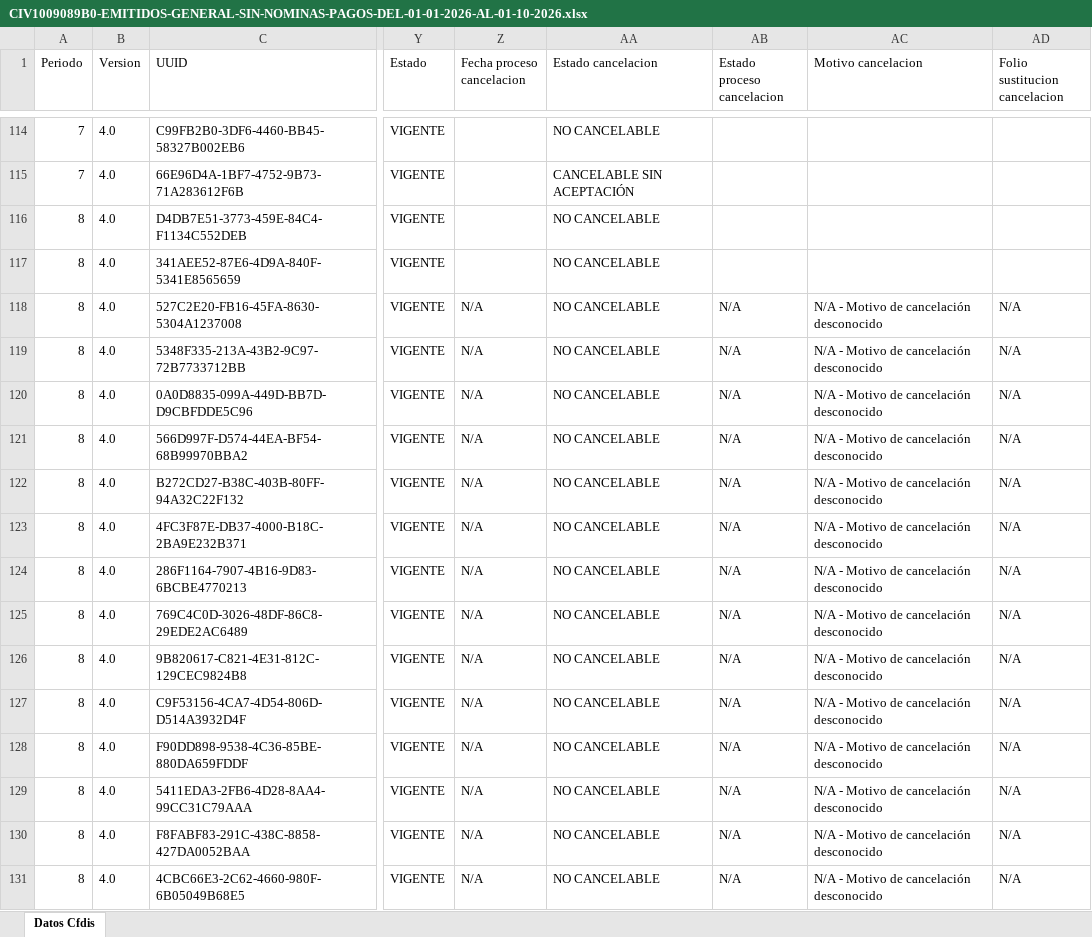
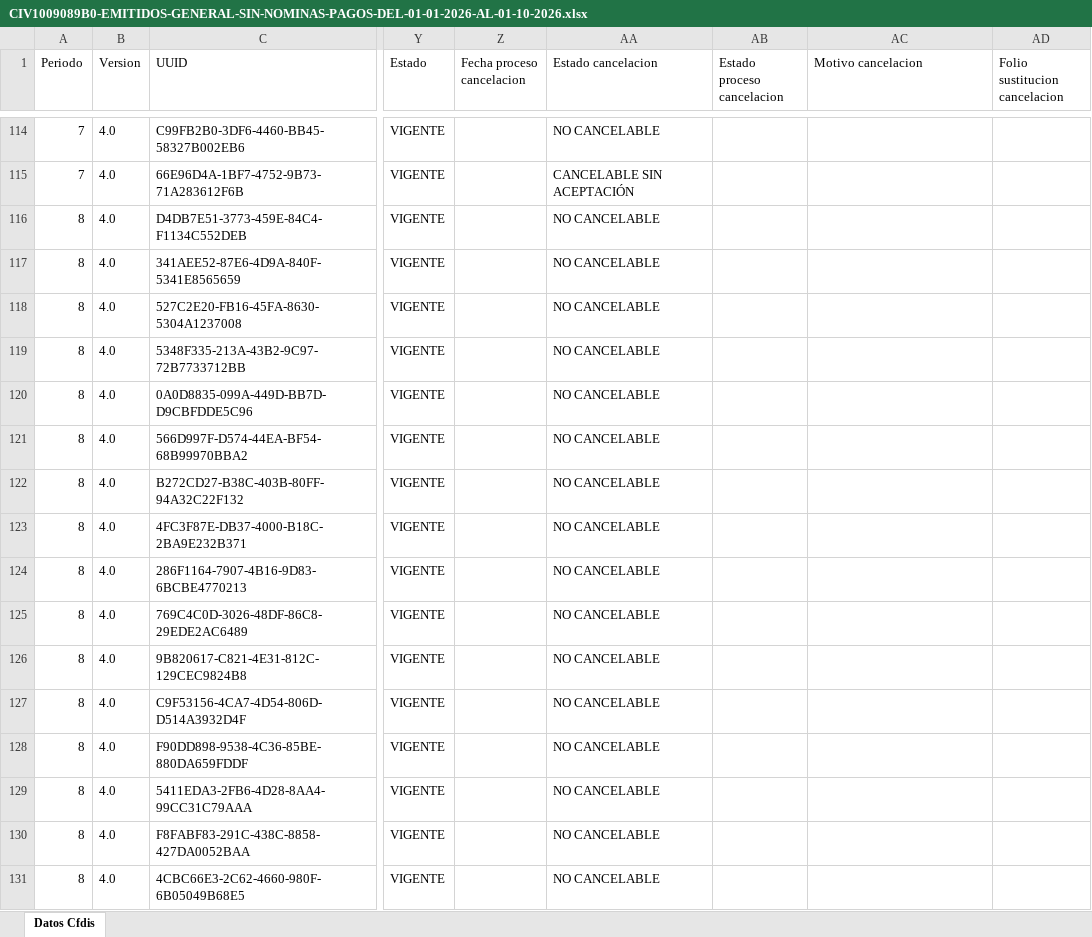
Before and after one commit to EduardoCampa/dashboard-financiero, an Excel workbook: XML/2026/CIV1009089B0-EMITIDOS-GENERAL-SIN-NOMINAS-PAGOS-DEL-01-01-2026-AL-01-10-2026.xlsx, sheet Datos Cfdis, drawn as a sheet; only a part is shown, gaps mark what is left out; values as stored, in another font and other column widths than the file's, no borders; the diff covers the shown part only; the diff names each change by its address in the sheet, - before the commit and + after, or states it on an @@ line.

```diff
--- a/XML/2026/CIV1009089B0-EMITIDOS-GENERAL-SIN-NOMINAS-PAGOS-DEL-01-01-2026-AL-01-10-2026.xlsx (sheet Datos Cfdis)
+++ b/XML/2026/CIV1009089B0-EMITIDOS-GENERAL-SIN-NOMINAS-PAGOS-DEL-01-01-2026-AL-01-10-2026.xlsx (sheet Datos Cfdis)
-Z118:Z131 (Fecha proceso cancelacion): N/A
+Z118:Z131 (Fecha proceso cancelacion): (empty)
-AB118:AB131 (Estado proceso cancelacion): N/A
+AB118:AB131 (Estado proceso cancelacion): (empty)
-AC118:AC131 (Motivo cancelacion): N/A - Motivo de cancelación desconocido
+AC118:AC131 (Motivo cancelacion): (empty)
-AD118:AD131 (Folio sustitucion cancelacion): N/A
+AD118:AD131 (Folio sustitucion cancelacion): (empty)
```
Also changed, not shown: 21 added rows and 8 edited cells elsewhere in this sheet, 1 other file.
